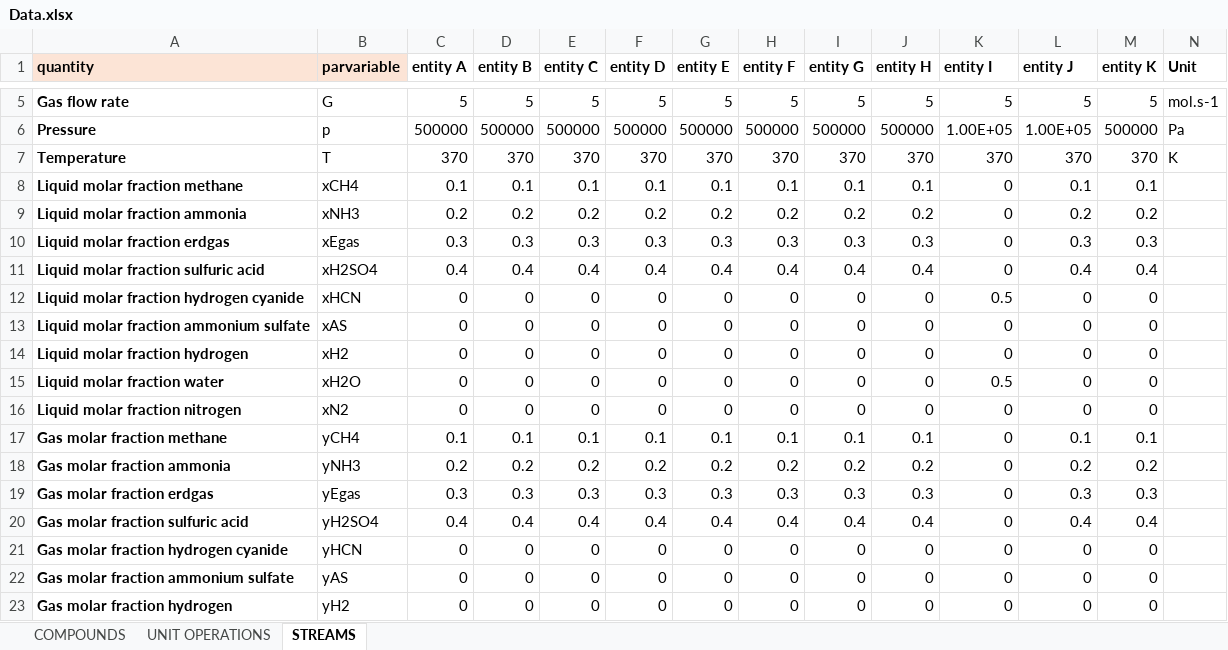
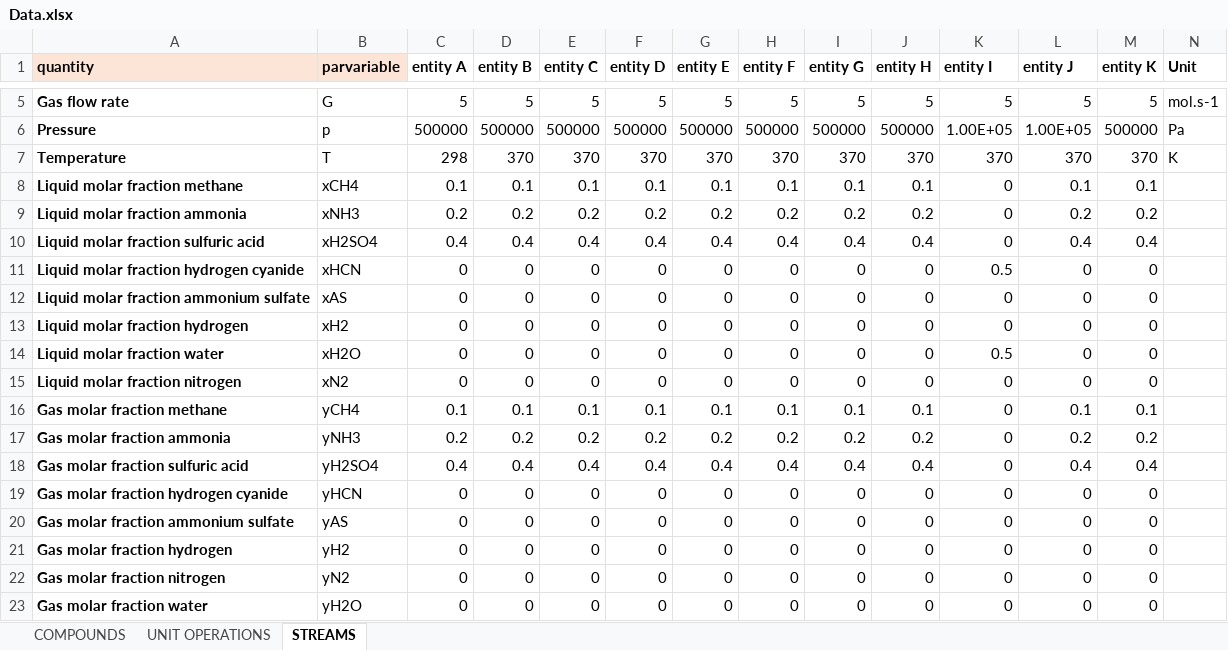
Before and after one commit to triceert/CS, an Excel workbook: MatlabWD/Data.xlsx, sheet STREAMS, drawn as a sheet; only a part is shown, gaps mark what is left out; the shorter side is filled out with more unchanged rows; values as stored, in another font and other column widths than the file's, no borders; rows hold the shown columns only; the diff names each change by its address in the sheet, - before the commit and + after, or states it on an @@ line.

Commit message:
Modifications

```diff
--- a/MatlabWD/Data.xlsx (sheet STREAMS)
+++ b/MatlabWD/Data.xlsx (sheet STREAMS)
-C7 (entity A): 370
+C7 (entity A): 298
-row 10: Liquid molar fraction erdgas | xEgas | 0.3 | 0.3 | 0.3 | 0.3 | 0.3 | 0.3 | 0.3 | 0.3 | 0 | 0.3 | 0.3
-row 19: Gas molar fraction erdgas | yEgas | 0.3 | 0.3 | 0.3 | 0.3 | 0.3 | 0.3 | 0.3 | 0.3 | 0 | 0.3 | 0.3
```
Also changed, not shown: sheet COMPOUNDS, sheet UNIT OPERATIONS.
